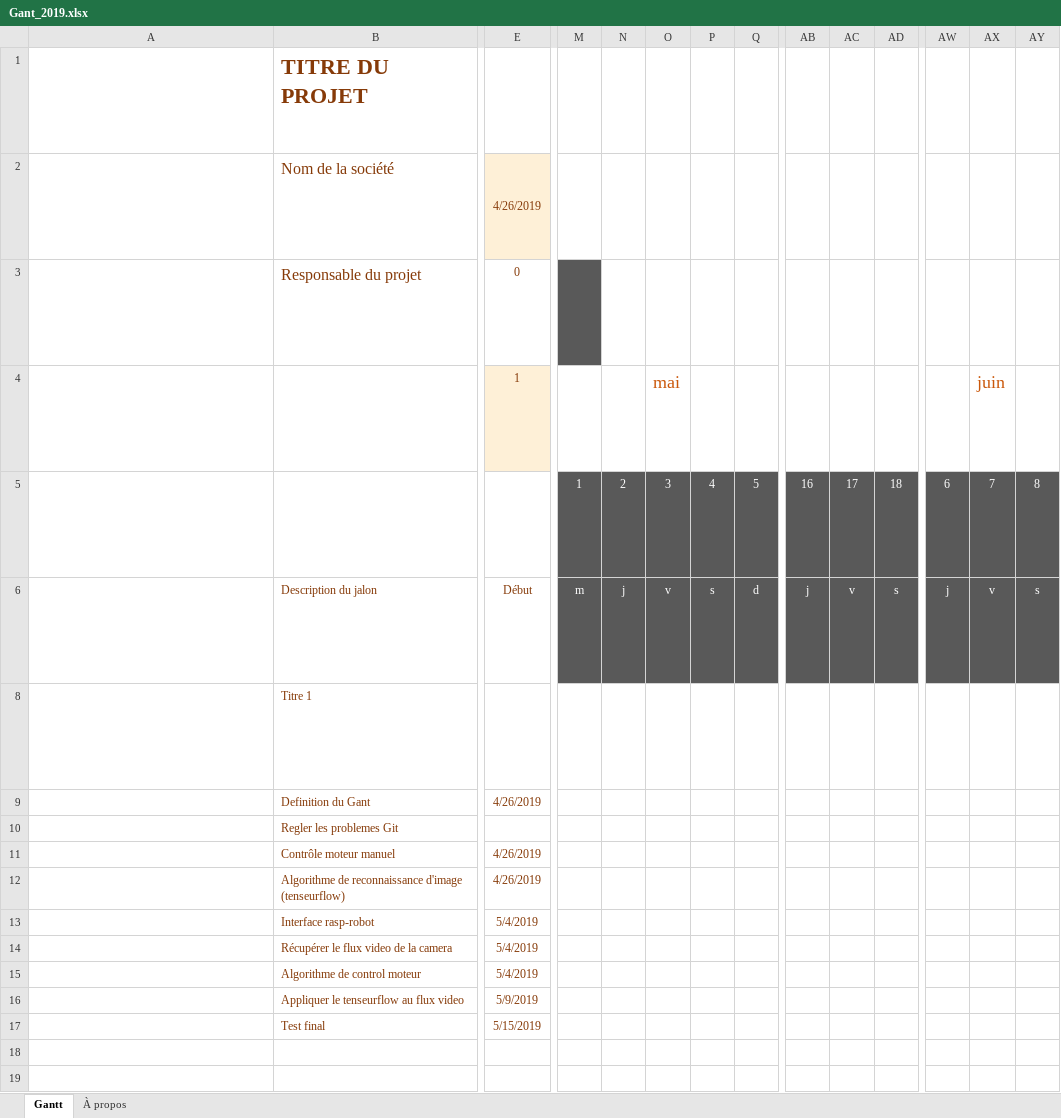
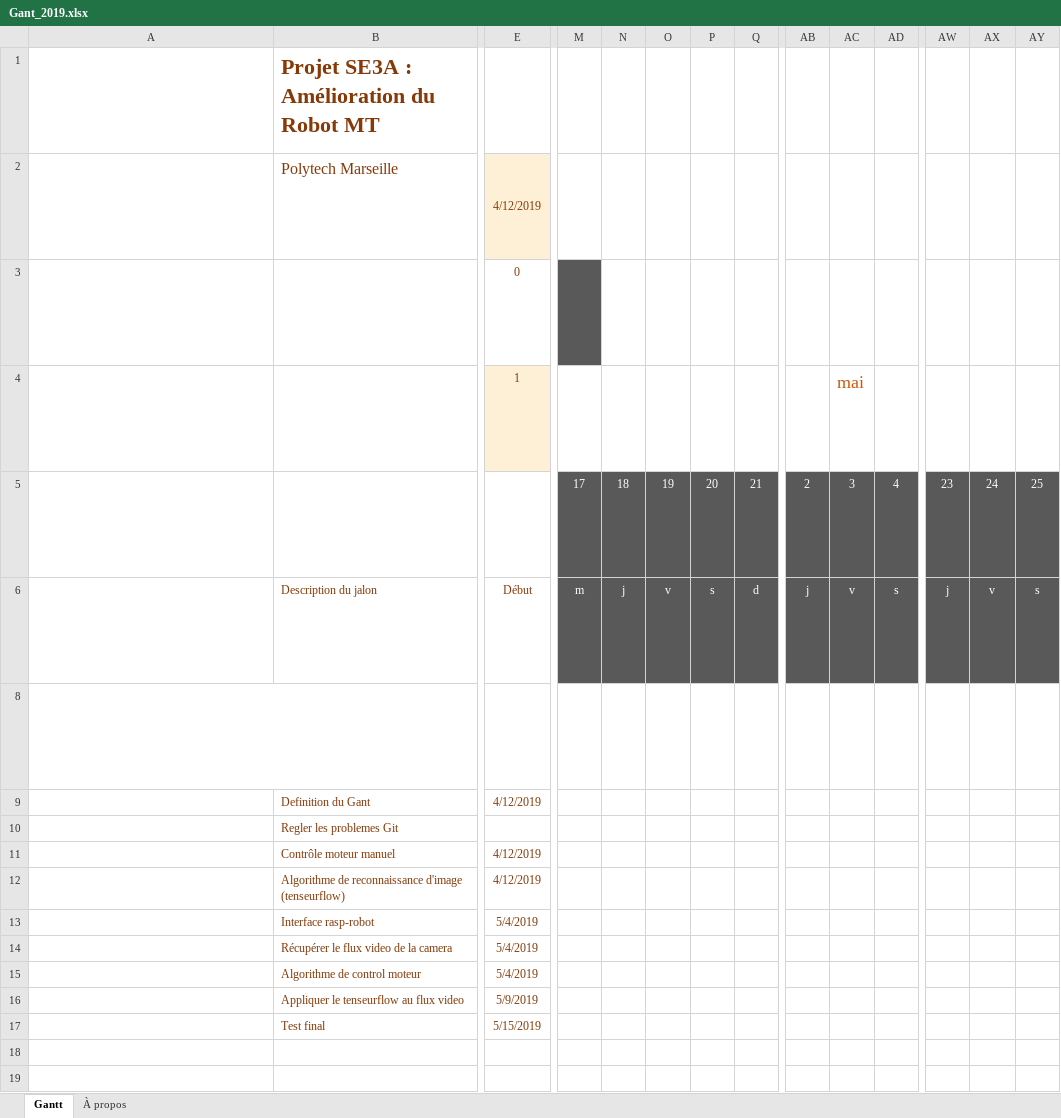
Before and after one commit to marc0bill/RobotMT, an Excel workbook: Trucs_utiles/Gant_2019.xlsx, sheet Gantt, drawn as a sheet; only a part is shown, gaps mark what is left out; long unchanged cells end in …; values as stored, in another font and other column widths than the file's, no borders; charts and pictures and conditional formats and table styles not drawn; removed rows and columns are numbered as before the commit, all else as after; rows hold the shown columns only; ↵ is a line break in a cell; the diff names each change by its address in the sheet, - before the commit and + after, or states it on an @@ line.

Commit message:
powerpoint

```diff
--- a/Trucs_utiles/Gant_2019.xlsx (sheet Gantt)
+++ b/Trucs_utiles/Gant_2019.xlsx (sheet Gantt)
-B1: TITRE DU PROJET
+B1: Projet SE3A : Amélioration du Robot MT
-B2: Nom de la société
+B2: Polytech Marseille
-E2: 4/26/2019
+E2: 4/12/2019
-B3: Responsable du projet
+B3: (empty)
-O4: mai
+O4: (empty)
-AC4: (empty)
+AC4: mai
-AX4: juin
+AX4: (empty)
-row 5: Les cellules H5 à BK5 contiennent les numéros de jour du mois représenté dans le bloc de cellules au-dessus de chaque cellule de date. Leurs valeurs sont calculées automatiquement. ↵ Ne modifiez pas ces cellules. ↵ Les dates antérieures à aujourd’hui sont grisées. |  |  | 1 | 2 | 3 | 4 | 5 | 16 | 17 | 18 | 6 | 7 | 8
+row 5: Les cellules H5 à BK5 contiennent les numéros de jour du mois représenté dans le bloc de cellules au-dessus de chaque cellule de date. Leurs valeurs sont calculées automatiquement. ↵ Ne modifiez pas ces cellules. ↵ Les dates antérieures à aujourd’hui sont grisées. |  |  | 17 | 18 | 19 | 20 | 21 | 2 | 3 | 4 | 23 | 24 | 25
-B8: Titre 1
+B8: (empty)
-E9: 4/26/2019
+E9: 4/12/2019
-E11:E12: 4/26/2019
+E11:E12: 4/12/2019
```
